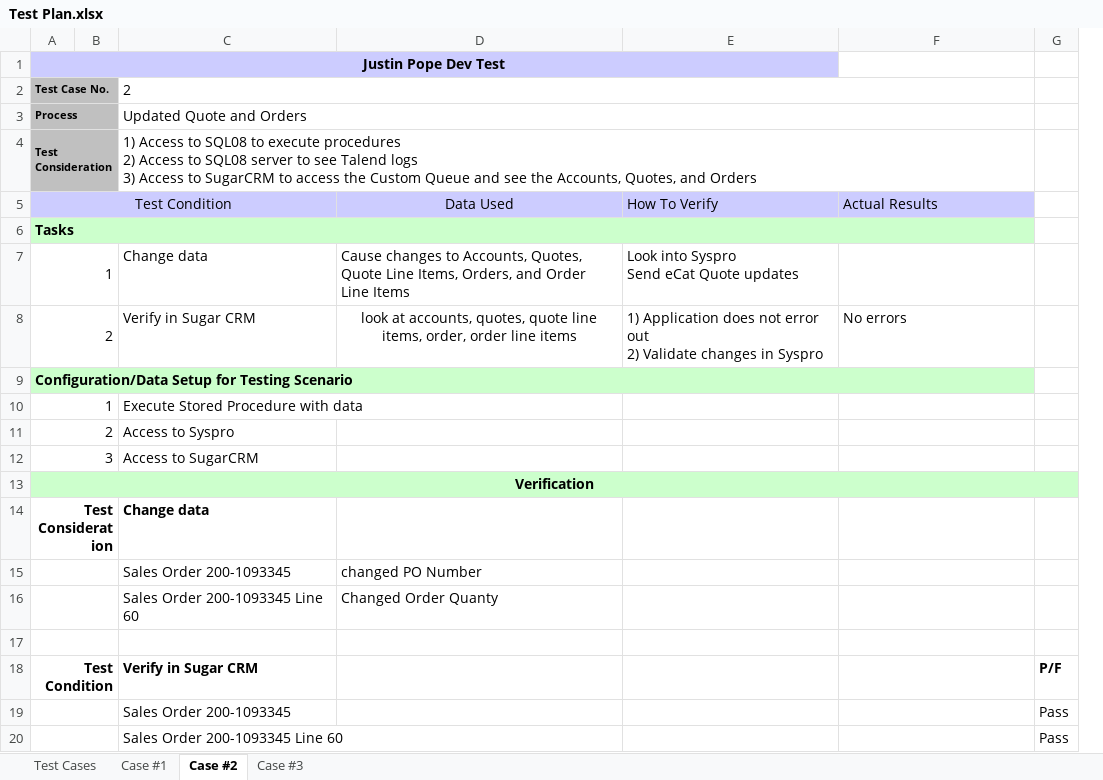
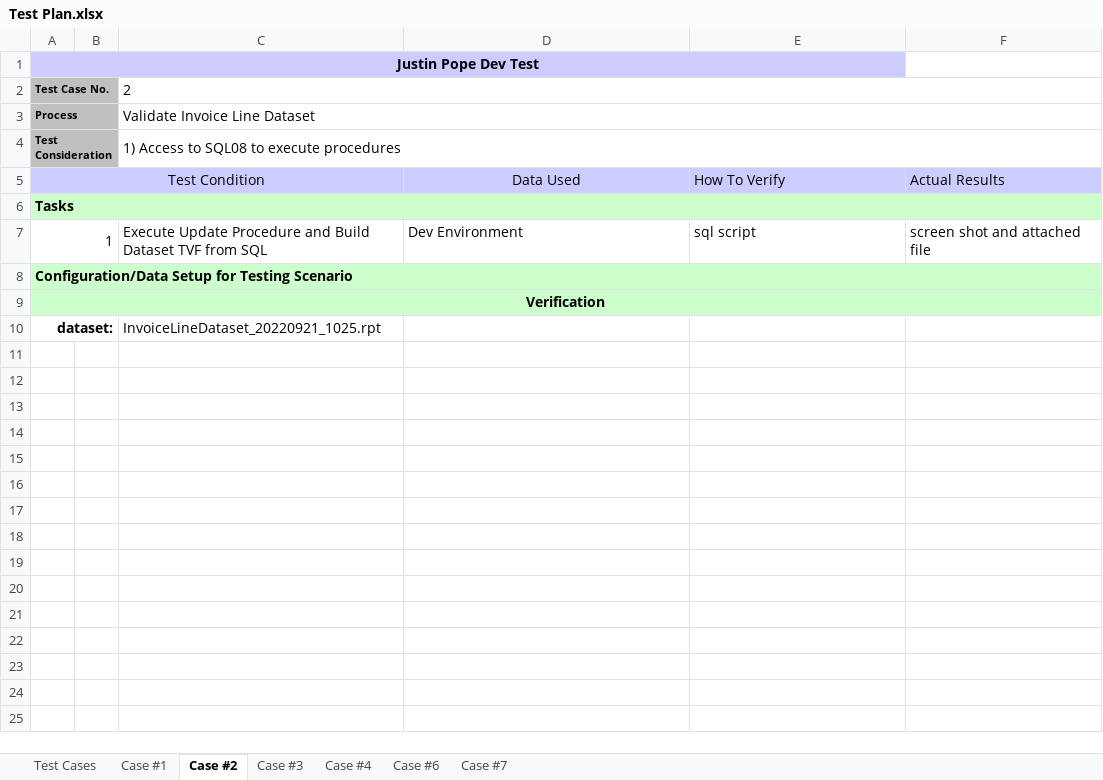
Before and after one commit to DevJustinP/WIP, an Excel workbook: Tickets/Normal Tickets/Ticket 30434/Testing/Test Plan.xlsx, sheet Case #2, drawn as a sheet; values as stored, in another font and other column widths than the file's, no borders; removed rows and columns are numbered as before the commit, all else as after; ↵ is a line break in a cell; the diff names each change by its address in the sheet, - before the commit and + after, or states it on an @@ line.

Commit message:
dev environment 2022-09-21 1432

```diff
--- a/Tickets/Normal Tickets/Ticket 30434/Testing/Test Plan.xlsx (sheet Case #2)
+++ b/Tickets/Normal Tickets/Ticket 30434/Testing/Test Plan.xlsx (sheet Case #2)
+sheet tab: Case #4
+sheet tab: Case #6
+sheet tab: Case #7
-column C, rows 2-4: 2 | Updated Quote and Orders | 1) Access to SQL08 to execute procedures ↵ 2) Access to SQL08 server to see Talend logs ↵ 3) Access to SugarCRM to access the Custom Queue and see the Accounts, Quotes, and Orders; row 14: Change data
+column C, rows 2-4: 2 | Validate Invoice Line Dataset | 1) Access to SQL08 to execute procedures; row 10: InvoiceLineDataset_20220921_1025.rpt
-column G, empty
-row 7: 1 |  | Change data | Cause changes to Accounts, Quotes, Quote Line Items, Orders, and Order Line Items | Look into Syspro ↵ Send eCat Quote updates
-row 8: 2 |  | Verify in Sugar CRM | look at accounts, quotes, quote line items, order, order line items | 1) Application does not error out ↵ 2) Validate changes in Syspro | No errors
+row 7: 1 |  | Execute Update Procedure and Build Dataset TVF from SQL | Dev Environment | sql script | screen shot and attached file
-row 10: 1 |  | Execute Stored Procedure with data
-row 11: 2 |  | Access to Syspro
-row 12: 3 |  | Access to SugarCRM
-A10: Test Consideration
+A10: dataset:
-row 15:  |  | Sales Order 200-1093345 | changed PO Number
-row 16:  |  | Sales Order 200-1093345 Line 60 | Changed Order Quanty
-row 17: (empty)
-row 18: Test Condition |  | Verify in Sugar CRM |  |  |  | P/F
-row 19:  |  | Sales Order 200-1093345 |  |  |  | Pass
-row 20:  |  | Sales Order 200-1093345 Line 60 |  |  |  | Pass
```
Also changed, not shown: sheet Case #1, sheet Test Cases, sheet Case #3, Tickets/Normal Tickets/Ticket 31445/Testing/Test Plan.xlsx, 47 other files.
